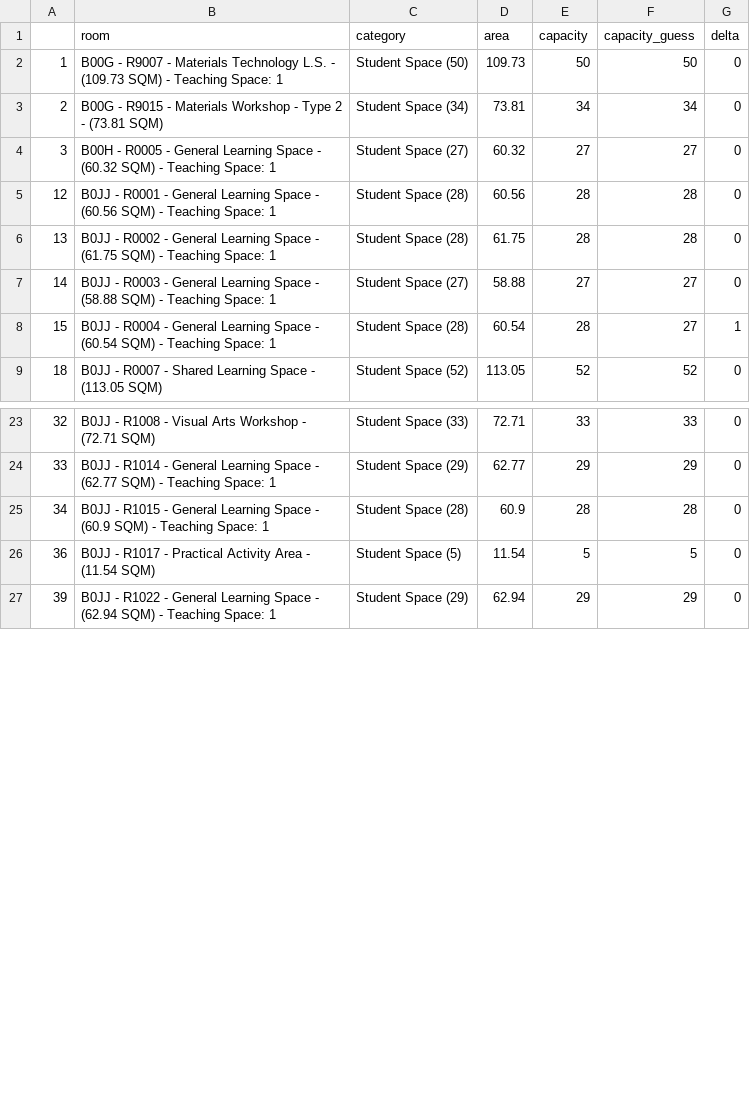
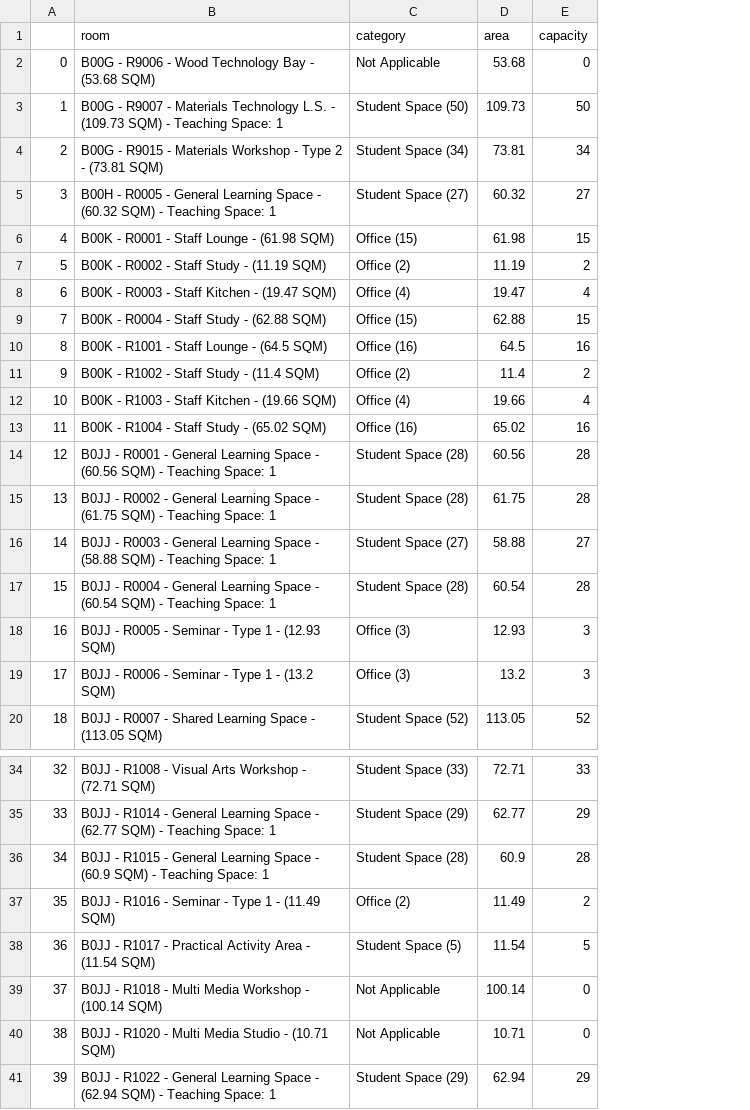
Before and after one commit to amanjit-gill-data/nsw_school_audits, a CSV file: outputs/Cherrybrook_Technology_High_School4.csv, drawn as a sheet; only a part is shown, gaps mark what is left out; removed rows and columns are numbered as before the commit, all else as after; the diff covers the shown part only; the diff names each change by its address in the sheet, - before the commit and + after, or states it on an @@ line.

```diff
--- a/outputs/Cherrybrook_Technology_High_School4.csv
+++ b/outputs/Cherrybrook_Technology_High_School4.csv
-column F (capacity_guess), rows 2-9: 50 | 34 | 27 | 28 | 28 | 27 | 27 | 52; rows 23-27: 33 | 29 | 28 | 5 | 29
-column G (delta), rows 2-9: 0 | 0 | 0 | 0 | 0 | 0 | 1 | 0; rows 23-27: all 0
+row 2: 0 | B00G - R9006 - Wood Technology Bay - (53.68 SQM) | Not Applicable | 53.68 | 0
+row 6: 4 | B00K - R0001 - Staff Lounge - (61.98 SQM) | Office (15) | 61.98 | 15
+row 7: 5 | B00K - R0002 - Staff Study - (11.19 SQM) | Office (2) | 11.19 | 2
+row 8: 6 | B00K - R0003 - Staff Kitchen - (19.47 SQM) | Office (4) | 19.47 | 4
+row 9: 7 | B00K - R0004 - Staff Study - (62.88 SQM) | Office (15) | 62.88 | 15
+row 10: 8 | B00K - R1001 - Staff Lounge - (64.5 SQM) | Office (16) | 64.5 | 16
+row 11: 9 | B00K - R1002 - Staff Study - (11.4 SQM) | Office (2) | 11.4 | 2
+row 12: 10 | B00K - R1003 - Staff Kitchen - (19.66 SQM) | Office (4) | 19.66 | 4
+row 13: 11 | B00K - R1004 - Staff Study - (65.02 SQM) | Office (16) | 65.02 | 16
+row 18: 16 | B0JJ - R0005 - Seminar - Type 1 - (12.93 SQM) | Office (3) | 12.93 | 3
+row 19: 17 | B0JJ - R0006 - Seminar - Type 1 - (13.2 SQM) | Office (3) | 13.2 | 3
+row 37: 35 | B0JJ - R1016 - Seminar - Type 1 - (11.49 SQM) | Office (2) | 11.49 | 2
+row 39: 37 | B0JJ - R1018 - Multi Media Workshop - (100.14 SQM) | Not Applicable | 100.14 | 0
+row 40: 38 | B0JJ - R1020 - Multi Media Studio - (10.71 SQM) | Not Applicable | 10.71 | 0
```
Also changed, not shown: 1 added row elsewhere in this file, outputs/Cherrybrook_Technology_High_School1.csv, outputs/Cherrybrook_Technology_High_School2.csv, 6 other files.
